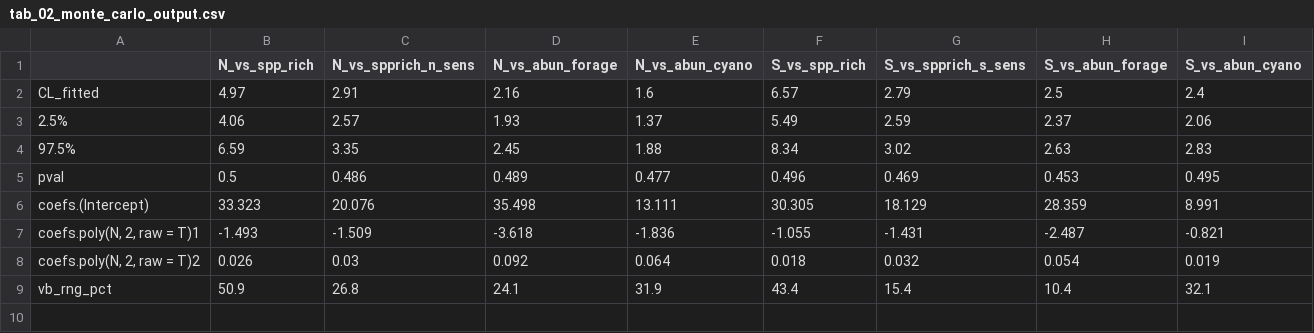
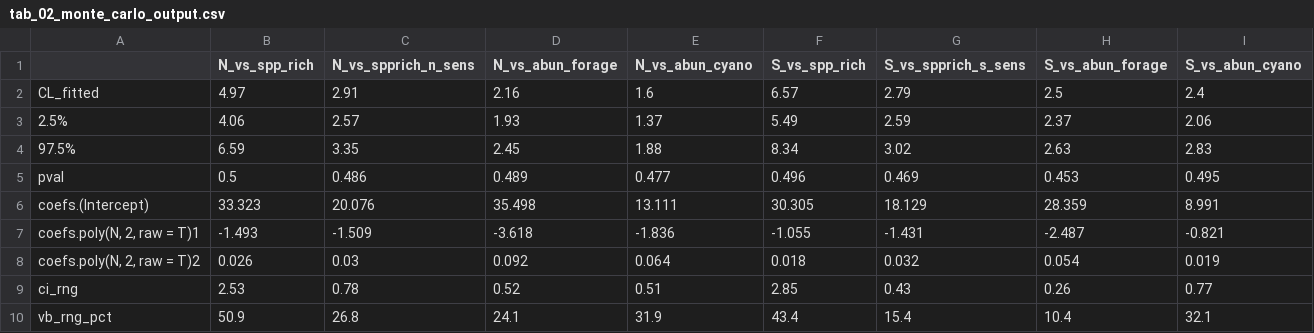
Before and after one commit to phytomosaic/unc, a CSV file: fig/tab_02_monte_carlo_output.csv, drawn as a sheet.

Commit message:
Add ci range to MC output

```diff
--- a/fig/tab_02_monte_carlo_output.csv
+++ b/fig/tab_02_monte_carlo_output.csv
@@ -8,2 +8,3 @@
 "coefs.poly(N, 2, raw = T)2",0.026,0.03,0.092,0.064,0.018,0.032,0.054,0.019
+"ci_rng",2.53,0.78,0.52,0.51,2.85,0.43,0.26,0.77
 "vb_rng_pct",50.9,26.8,24.1,31.9,43.4,15.4,10.4,32.1
```
Also changed, not shown: 1 other file.
